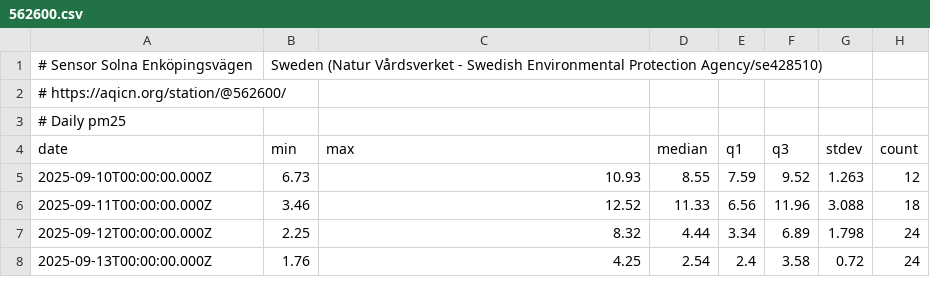
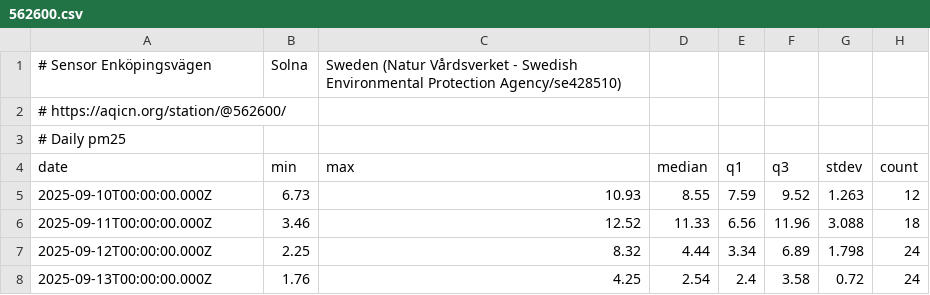
Before and after one commit to KristinaPalmquist/pm25-unlinked, a CSV file: data/562600.csv, drawn as a sheet; only a part is shown.

```diff
--- a/data/562600.csv
+++ b/data/562600.csv
@@ -1,2 +1,2 @@
-# Sensor Solna Enköpingsvägen, Sweden (Natur Vårdsverket - Swedish Environmental Protection Agency/se428510)
+# Sensor Enköpingsvägen, Solna, Sweden (Natur Vårdsverket - Swedish Environmental Protection Agency/se428510)
 # https://aqicn.org/station/@562600/
```
Also changed, not shown: data/121810.csv, 11 other files.
